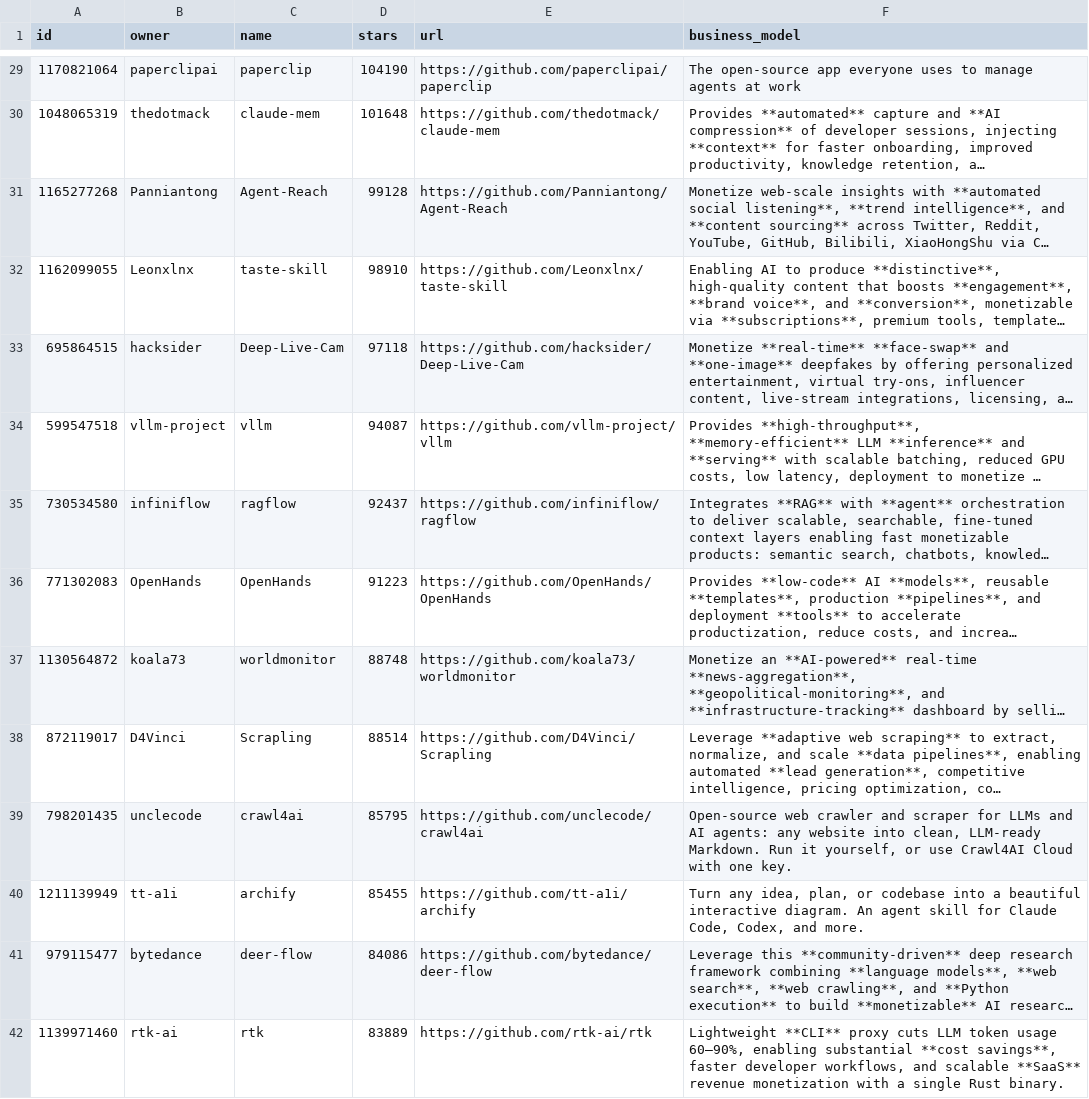
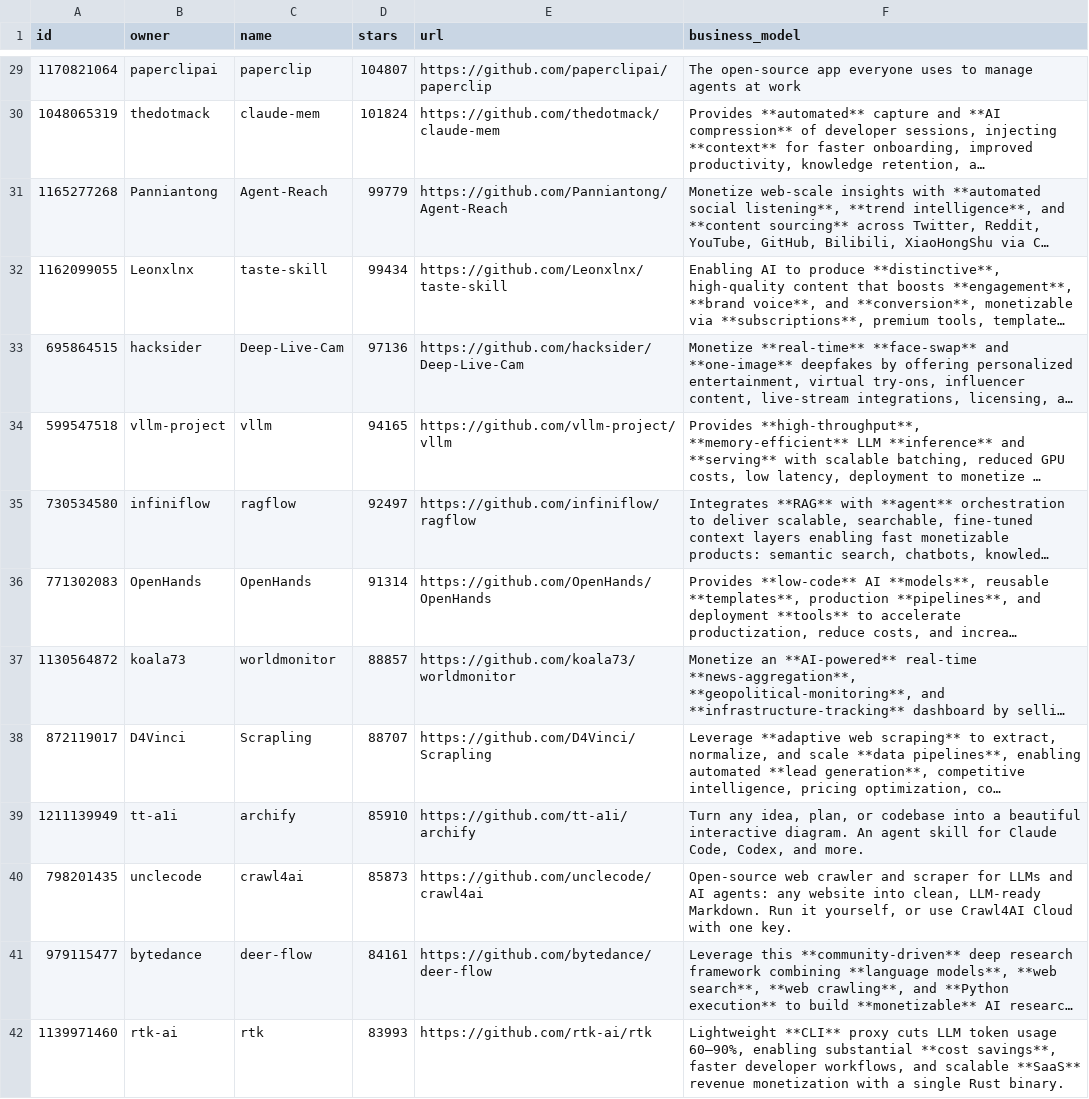
Before and after one commit to garylab/MakeMoneyWithAI, a CSV file: repos.csv, drawn as a sheet; only a part is shown, gaps mark what is left out; long unchanged cells end in …; removed rows and columns are numbered as before the commit, all else as after; the diff covers the shown part only; the diff names each change by its address in the sheet, - before the commit and + after, or states it on an @@ line.

```diff
--- a/repos.csv
+++ b/repos.csv
-D29 (stars): 104190
+D29 (stars): 104807
-D30 (stars): 101648
+D30 (stars): 101824
-D31 (stars): 99128
+D31 (stars): 99779
-D32 (stars): 98910
+D32 (stars): 99434
-D33 (stars): 97118
+D33 (stars): 97136
-D34 (stars): 94087
+D34 (stars): 94165
-D35 (stars): 92437
+D35 (stars): 92497
-D36 (stars): 91223
+D36 (stars): 91314
-D37 (stars): 88748
+D37 (stars): 88857
-D38 (stars): 88514
+D38 (stars): 88707
-row 39: 798201435 | unclecode | crawl4ai | 85795 | https://github.com/unclecode/crawl4ai | Open-source web crawler and scraper for LLMs and AI agents: any website into clean, LLM-ready Markdown. Run it yourself, or use Crawl4AI Cloud with one key.
-D39 (stars): 85455
+D39 (stars): 85910
+row 40: 798201435 | unclecode | crawl4ai | 85873 | https://github.com/unclecode/crawl4ai | Open-source web crawler and scraper for LLMs and AI agents: any website into clean, LLM-ready Markdown. Run it yourself, or use Crawl4AI Cloud with one key.
-D41 (stars): 84086
+D41 (stars): 84161
-D42 (stars): 83889
+D42 (stars): 83993
```
Also changed, not shown: 6 added rows, 6 removed rows and 80 edited cells elsewhere in this file, 1 other file.
